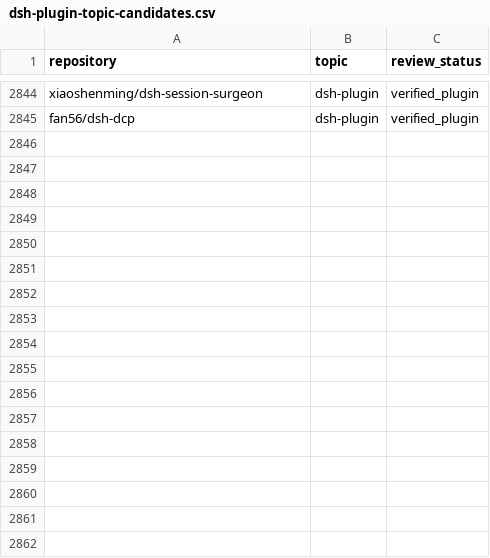
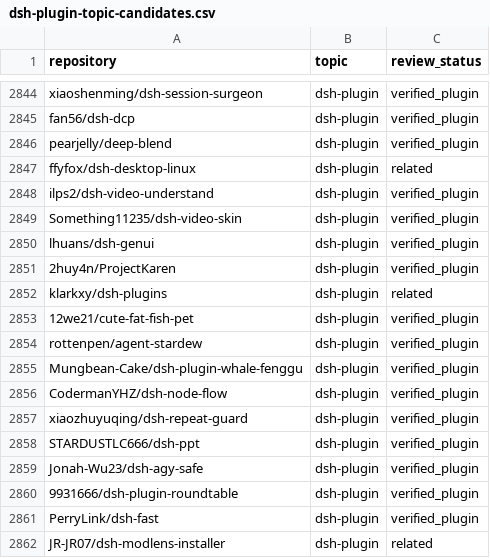
Before and after one commit to 0352FL/awesome-dsh-plugins, a CSV file: data/dsh-plugin-topic-candidates.csv, drawn as a sheet; only a part is shown, gaps mark what is left out; the diff names each change by its address in the sheet, - before the commit and + after, or states it on an @@ line.

Commit message:
chore: refresh DSH plugin topic catalog (2026-10-15)

```diff
--- a/data/dsh-plugin-topic-candidates.csv
+++ b/data/dsh-plugin-topic-candidates.csv
+row 2846: pearjelly/deep-blend | dsh-plugin | verified_plugin
+row 2847: ffyfox/dsh-desktop-linux | dsh-plugin | related
+row 2848: ilps2/dsh-video-understand | dsh-plugin | verified_plugin
+row 2849: Something11235/dsh-video-skin | dsh-plugin | verified_plugin
+row 2850: lhuans/dsh-genui | dsh-plugin | verified_plugin
+row 2851: 2huy4n/ProjectKaren | dsh-plugin | verified_plugin
+row 2852: klarkxy/dsh-plugins | dsh-plugin | related
+row 2853: 12we21/cute-fat-fish-pet | dsh-plugin | verified_plugin
+row 2854: rottenpen/agent-stardew | dsh-plugin | verified_plugin
+row 2855: Mungbean-Cake/dsh-plugin-whale-fenggu | dsh-plugin | verified_plugin
+row 2856: CodermanYHZ/dsh-node-flow | dsh-plugin | verified_plugin
+row 2857: xiaozhuyuqing/dsh-repeat-guard | dsh-plugin | verified_plugin
+row 2858: STARDUSTLC666/dsh-ppt | dsh-plugin | verified_plugin
+row 2859: Jonah-Wu23/dsh-agy-safe | dsh-plugin | verified_plugin
+row 2860: 9931666/dsh-plugin-roundtable | dsh-plugin | verified_plugin
+row 2861: PerryLink/dsh-fast | dsh-plugin | verified_plugin
+row 2862: JR-JR07/dsh-modlens-installer | dsh-plugin | related
```
Also changed, not shown: 19 other files.
